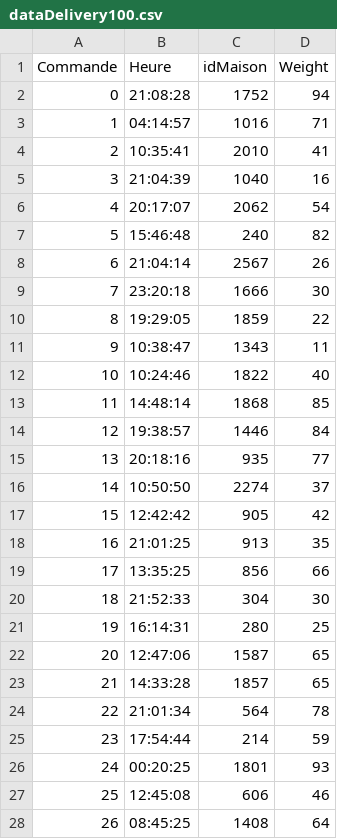
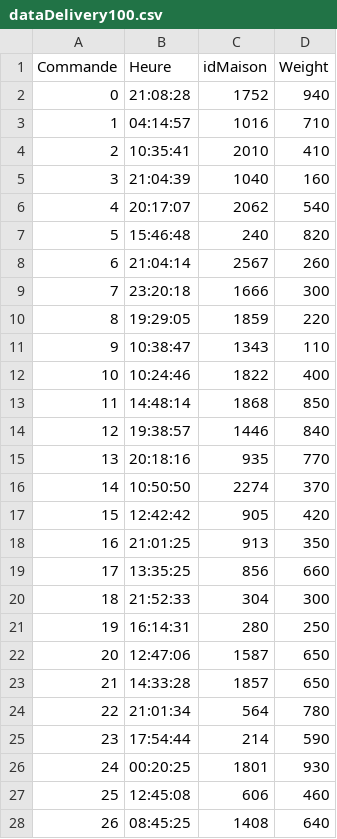
Before and after one commit to SkyMound/drone-delivery-solvers, a CSV file: utils/Comparison/DataDelivery/dataDelivery100.csv, drawn as a sheet; only a part is shown; the diff covers the shown part only.

Commit message:
in gramme

```diff
--- a/utils/Comparison/DataDelivery/dataDelivery100.csv
+++ b/utils/Comparison/DataDelivery/dataDelivery100.csv
@@ -1,28 +1,28 @@
 Commande,Heure,idMaison,Weight
-0,21:08:28,1752,94
-1,04:14:57,1016,71
-2,10:35:41,2010,41
-3,21:04:39,1040,16
-4,20:17:07,2062,54
-5,15:46:48,240,82
-6,21:04:14,2567,26
-7,23:20:18,1666,30
-8,19:29:05,1859,22
-9,10:38:47,1343,11
-10,10:24:46,1822,40
-11,14:48:14,1868,85
-12,19:38:57,1446,84
-13,20:18:16,935,77
-14,10:50:50,2274,37
-15,12:42:42,905,42
-16,21:01:25,913,35
-17,13:35:25,856,66
-18,21:52:33,304,30
-19,16:14:31,280,25
-20,12:47:06,1587,65
-21,14:33:28,1857,65
-22,21:01:34,564,78
-23,17:54:44,214,59
-24,00:20:25,1801,93
-25,12:45:08,606,46
-26,08:45:25,1408,64
+0,21:08:28,1752,940
+1,04:14:57,1016,710
+2,10:35:41,2010,410
+3,21:04:39,1040,160
+4,20:17:07,2062,540
+5,15:46:48,240,820
+6,21:04:14,2567,260
+7,23:20:18,1666,300
+8,19:29:05,1859,220
+9,10:38:47,1343,110
+10,10:24:46,1822,400
+11,14:48:14,1868,850
+12,19:38:57,1446,840
+13,20:18:16,935,770
+14,10:50:50,2274,370
+15,12:42:42,905,420
+16,21:01:25,913,350
+17,13:35:25,856,660
+18,21:52:33,304,300
+19,16:14:31,280,250
+20,12:47:06,1587,650
+21,14:33:28,1857,650
+22,21:01:34,564,780
+23,17:54:44,214,590
+24,00:20:25,1801,930
+25,12:45:08,606,460
+26,08:45:25,1408,640
```
Also changed, not shown: 73 edited cells elsewhere in this file.
